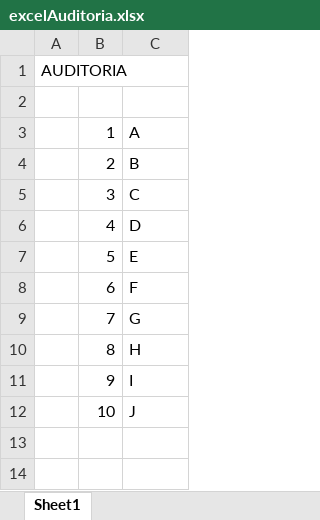
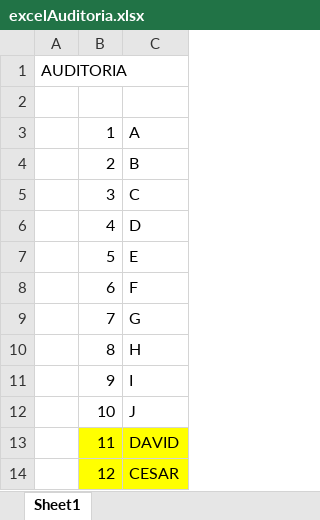
Before and after one commit to davidrondon/auditoria, an Excel workbook: excelAuditoria.xlsx, sheet Sheet1, drawn as a sheet; values as stored, in another font and other column widths than the file's, no borders; the diff names each change by its address in the sheet, - before the commit and + after, or states it on an @@ line.

Commit message:
cambios v2

```diff
--- a/excelAuditoria.xlsx (sheet Sheet1)
+++ b/excelAuditoria.xlsx (sheet Sheet1)
+row 13:  | 11 | DAVID
+row 14:  | 12 | CESAR
```
